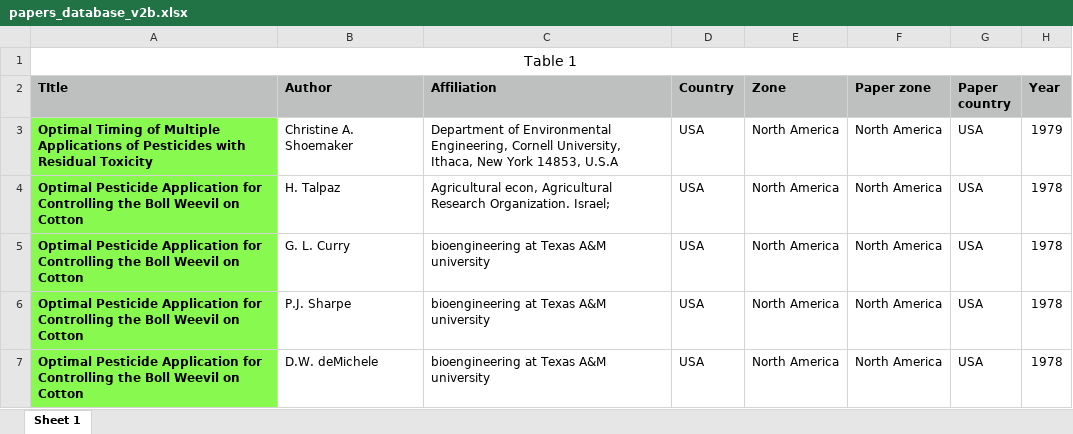
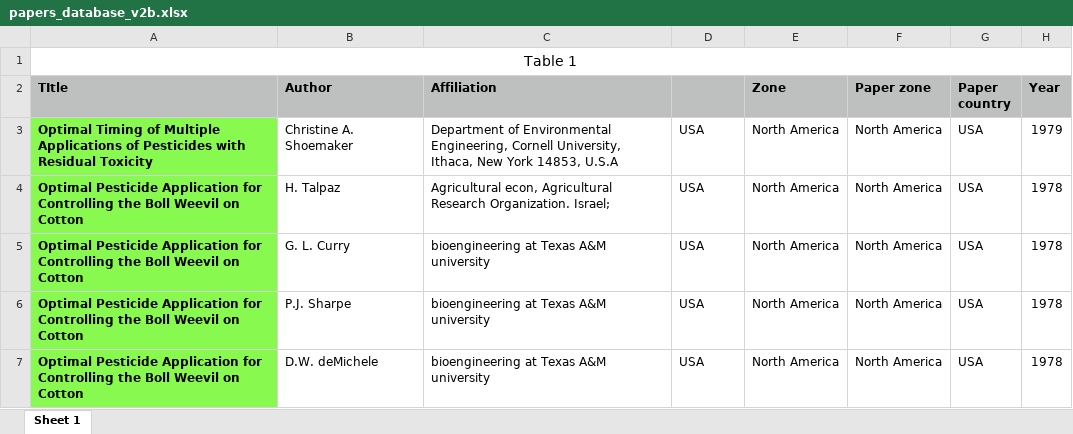
Before and after one commit to sim-jean/review-irere, an Excel workbook: data/papers_database_v2b.xlsx, sheet Sheet 1, drawn as a sheet; only a part is shown; values as stored, in another font and other column widths than the file's, no borders; conditional formats not drawn; the diff names each change by its address in the sheet, - before the commit and + after, or states it on an @@ line.

```diff
--- a/data/papers_database_v2b.xlsx (sheet Sheet 1)
+++ b/data/papers_database_v2b.xlsx (sheet Sheet 1)
-D2: Country
+D2: (empty)
```
Also changed, not shown: 3 other files.
